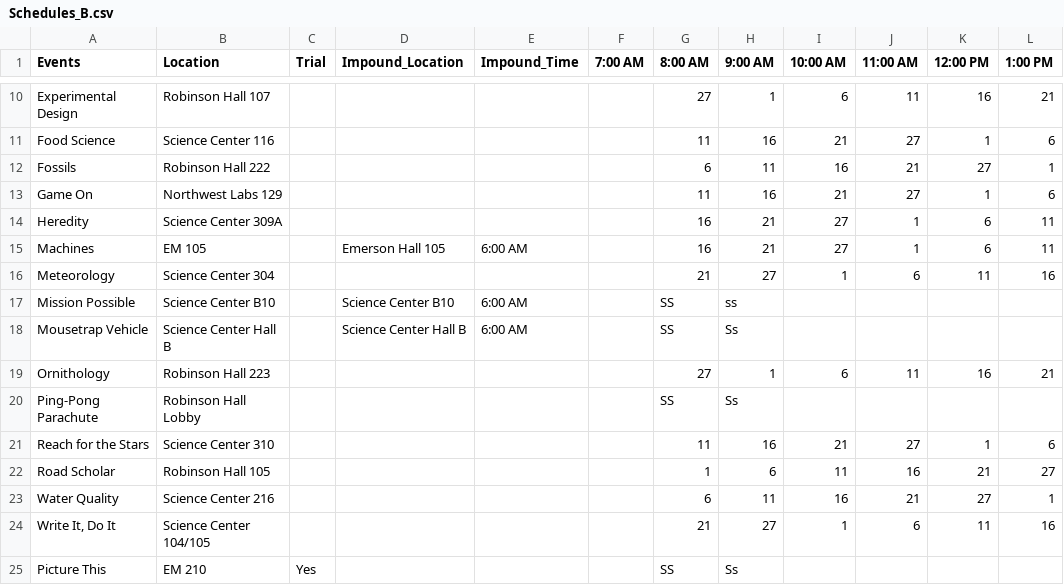
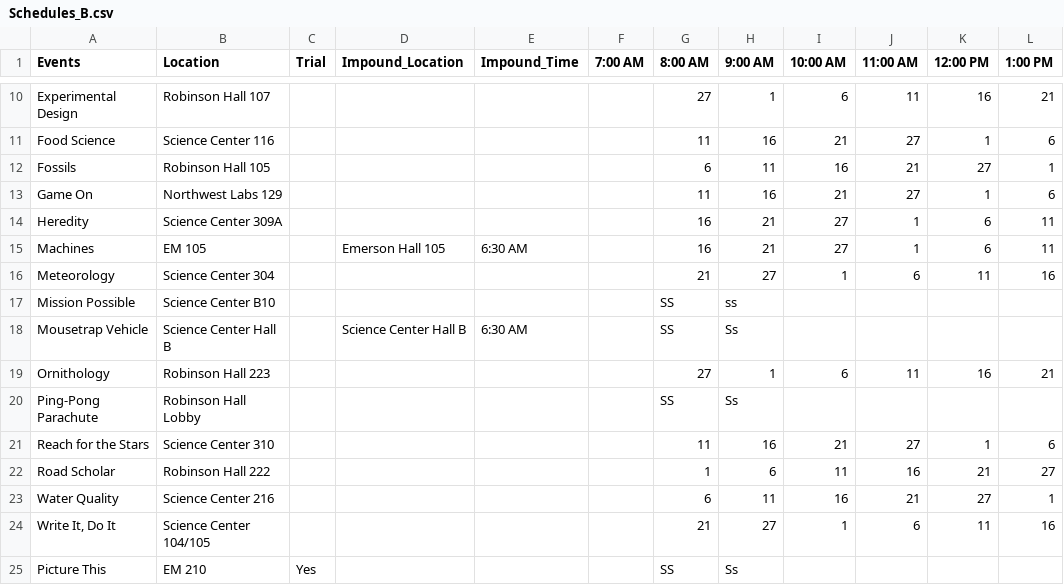
Before and after one commit to oupadhyay/iGGSO, a CSV file: SciolyAppPrimer/Schedules_B.csv, drawn as a sheet; only a part is shown, gaps mark what is left out.

```diff
--- a/SciolyAppPrimer/Schedules_B.csv
+++ b/SciolyAppPrimer/Schedules_B.csv
@@ -11,9 +11,9 @@ Experimental Design,Robinson Hall 107,,,,,27,1,6,11,16,21
 Food Science,Science Center 116,,,,,11,16,21,27,1,6
-Fossils,Robinson Hall 222,,,,,6,11,16,21,27,1
+Fossils,Robinson Hall 105,,,,,6,11,16,21,27,1
 Game On,Northwest Labs 129,,,,,11,16,21,27,1,6
 Heredity,Science Center 309A,,,,,16,21,27,1,6,11
-Machines,EM 105,,Emerson Hall 105,6:00 AM,,16,21,27,1,6,11
+Machines,EM 105,,Emerson Hall 105,6:30 AM,,16,21,27,1,6,11
 Meteorology,Science Center 304,,,,,21,27,1,6,11,16
-Mission Possible,Science Center B10,,Science Center B10,6:00 AM,,SS,ss,,,,
-Mousetrap Vehicle,Science Center Hall B,,Science Center Hall B,6:00 AM,,SS,Ss,,,,
+Mission Possible,Science Center B10,,,,,SS,ss,,,,
+Mousetrap Vehicle,Science Center Hall B,,Science Center Hall B,6:30 AM,,SS,Ss,,,,
 Ornithology,Robinson Hall 223,,,,,27,1,6,11,16,21
@@ -21,3 +21,3 @@ Ping-Pong Parachute,Robinson Hall Lobby,,,,,SS,Ss,,,,
 Reach for the Stars,Science Center 310,,,,,11,16,21,27,1,6
-Road Scholar,Robinson Hall 105,,,,,1,6,11,16,21,27
+Road Scholar,Robinson Hall 222,,,,,1,6,11,16,21,27
 Water Quality,Science Center 216,,,,,6,11,16,21,27,1
```
Also changed, not shown: SciolyAppPrimer/Schedules_C.csv, SciolyAppPrimer/Teams_B.csv, 11 other files.
